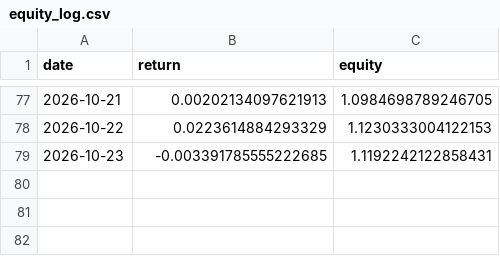
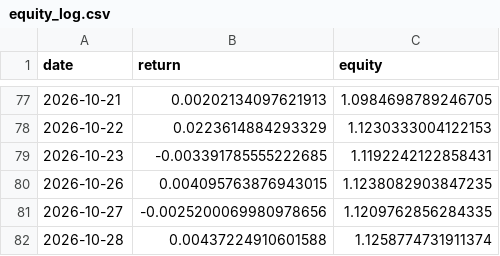
Before and after one commit to axt-22/regime-paper-trader, a CSV file: docs/data/equity_log.csv, drawn as a sheet; only a part is shown, gaps mark what is left out; the diff names each change by its address in the sheet, - before the commit and + after, or states it on an @@ line.

```diff
--- a/docs/data/equity_log.csv
+++ b/docs/data/equity_log.csv
+row 80: 2026-10-26 | 0.004095763876943015 | 1.1238082903847235
+row 81: 2026-10-27 | -0.0025200069980978656 | 1.1209762856284335
+row 82: 2026-10-28 | 0.00437224910601588 | 1.1258774731911374
```
Also changed, not shown: docs/data/weights_log.csv, 1 other file.
